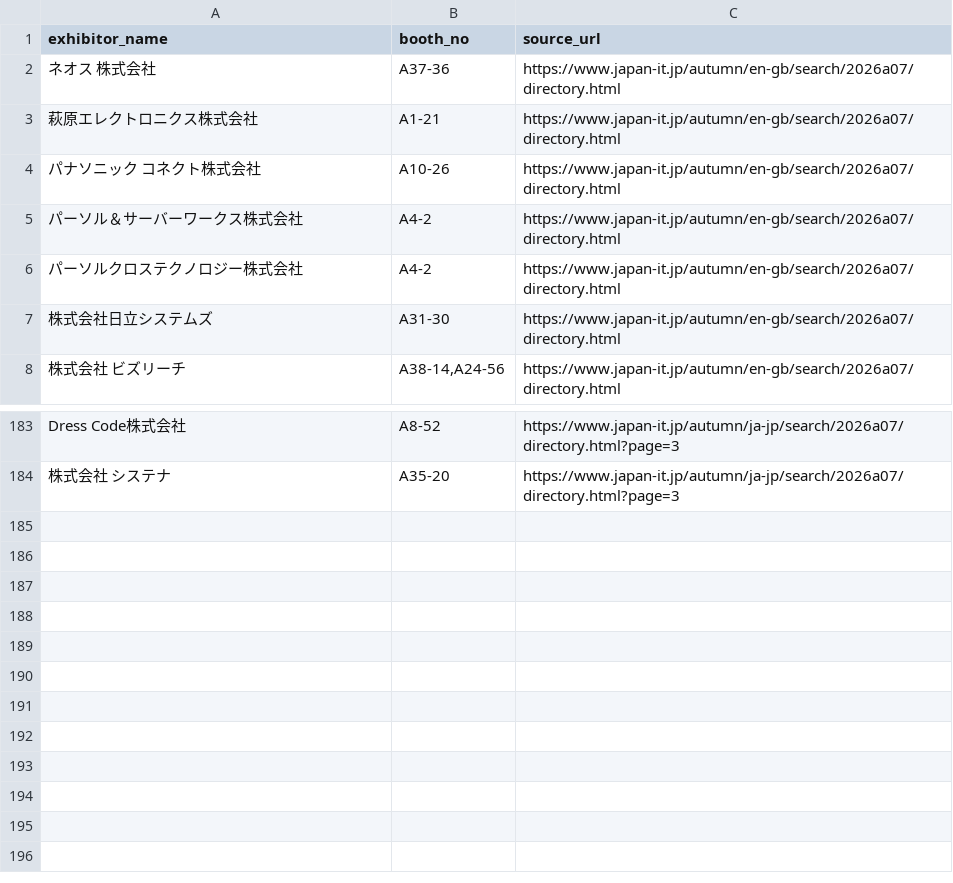
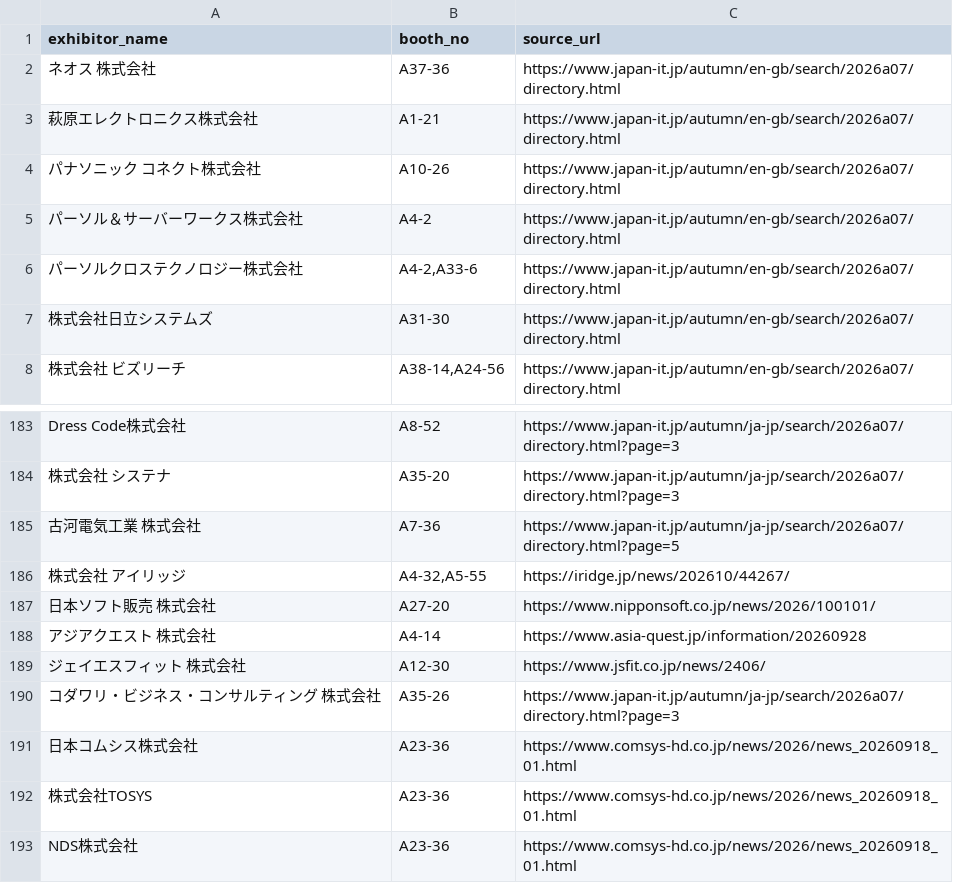
Before and after one commit to rensei11/01-event, a CSV file: research/japan-it-week-autumn-2026/exhibitors_working.csv, drawn as a sheet; only a part is shown, gaps mark what is left out.

Commit message:
Add 9 booth-verified exhibitors and expand Persol booth list

```diff
--- a/research/japan-it-week-autumn-2026/exhibitors_working.csv
+++ b/research/japan-it-week-autumn-2026/exhibitors_working.csv
@@ -5,3 +5,3 @@
 "パーソル＆サーバーワークス株式会社","A4-2","https://www.japan-it.jp/autumn/en-gb/search/2026a07/directory.html"
-"パーソルクロステクノロジー株式会社","A4-2","https://www.japan-it.jp/autumn/en-gb/search/2026a07/directory.html"
+"パーソルクロステクノロジー株式会社","A4-2,A33-6","https://www.japan-it.jp/autumn/en-gb/search/2026a07/directory.html"
 "株式会社日立システムズ","A31-30","https://www.japan-it.jp/autumn/en-gb/search/2026a07/directory.html"
@@ -184 +184,10 @@
 "株式会社 システナ","A35-20","https://www.japan-it.jp/autumn/ja-jp/search/2026a07/directory.html?page=3"
+"古河電気工業 株式会社","A7-36","https://www.japan-it.jp/autumn/ja-jp/search/2026a07/directory.html?page=5"
+"株式会社 アイリッジ","A4-32,A5-55","https://iridge.jp/news/202610/44267/"
+"日本ソフト販売 株式会社","A27-20","https://www.nipponsoft.co.jp/news/2026/100101/"
+"アジアクエスト 株式会社","A4-14","https://www.asia-quest.jp/information/20260928"
+"ジェイエスフィット 株式会社","A12-30","https://www.jsfit.co.jp/news/2406/"
+"コダワリ・ビジネス・コンサルティング 株式会社","A35-26","https://www.japan-it.jp/autumn/ja-jp/search/2026a07/directory.html?page=3"
+"日本コムシス株式会社","A23-36","https://www.comsys-hd.co.jp/news/2026/news_20260918_01.html"
+"株式会社TOSYS","A23-36","https://www.comsys-hd.co.jp/news/2026/news_20260918_01.html"
+"NDS株式会社","A23-36","https://www.comsys-hd.co.jp/news/2026/news_20260918_01.html"
```
